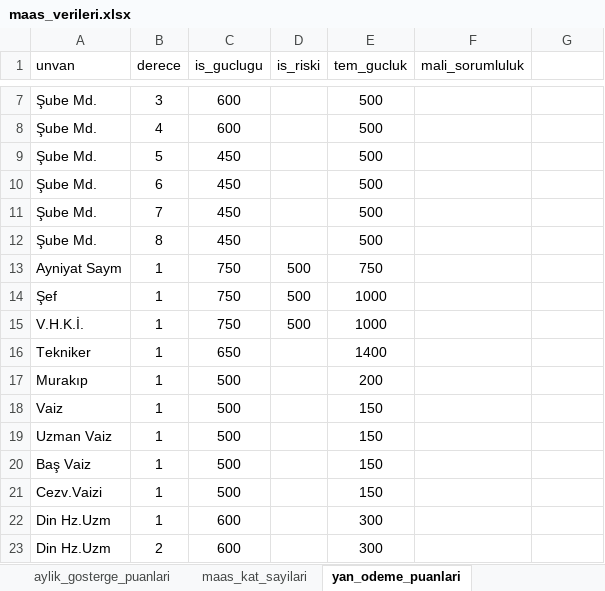
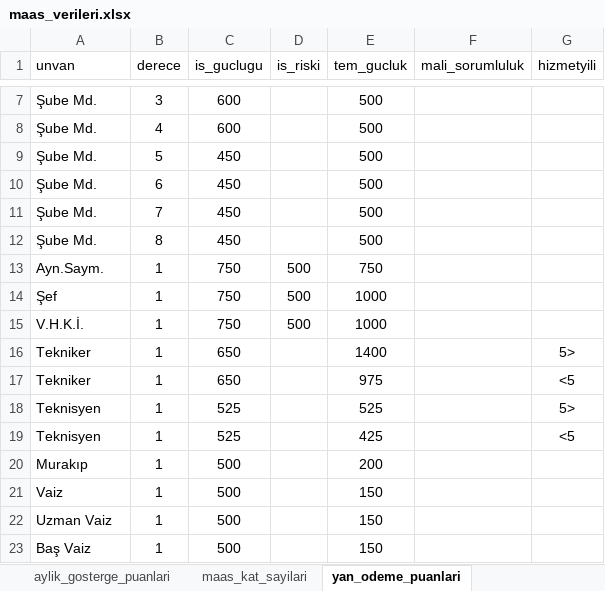
Before and after one commit to yahyayildirim/maas_kontrol, an Excel workbook: maas_verileri.xlsx, sheet yan_odeme_puanlari, drawn as a sheet; only a part is shown, gaps mark what is left out; the shorter side is filled out with more unchanged rows; values as stored, in another font and other column widths than the file's, no borders; the diff names each change by its address in the sheet, - before the commit and + after, or states it on an @@ line.

Commit message:
Tekniker ve Teknisyen için öht ve ek ödeme oranları düzenlendi.

```diff
--- a/maas_verileri.xlsx (sheet yan_odeme_puanlari)
+++ b/maas_verileri.xlsx (sheet yan_odeme_puanlari)
-G1: (empty)
+G1: hizmetyili
-A13 (unvan): Ayniyat Saym
+A13 (unvan): Ayn.Saym.
-G16 (hizmetyili): (empty)
+G16 (hizmetyili): 5>
+row 17: Tekniker | 1 | 650 |  | 975 |  | <5
+row 18: Teknisyen | 1 | 525 |  | 525 |  | 5>
+row 19: Teknisyen | 1 | 525 |  | 425 |  | <5
```
Also changed, not shown: sheet ozel_hizmet_tazminati.
